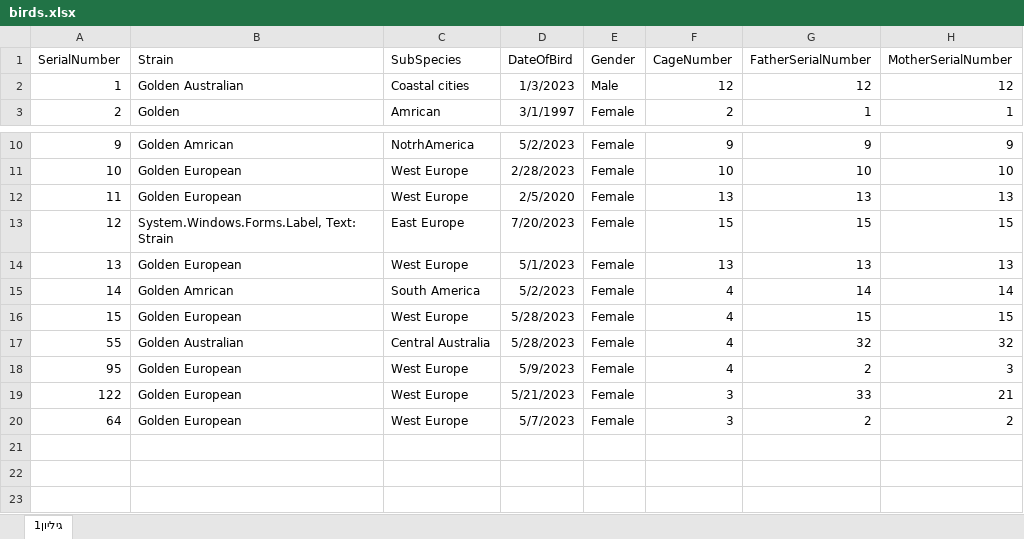
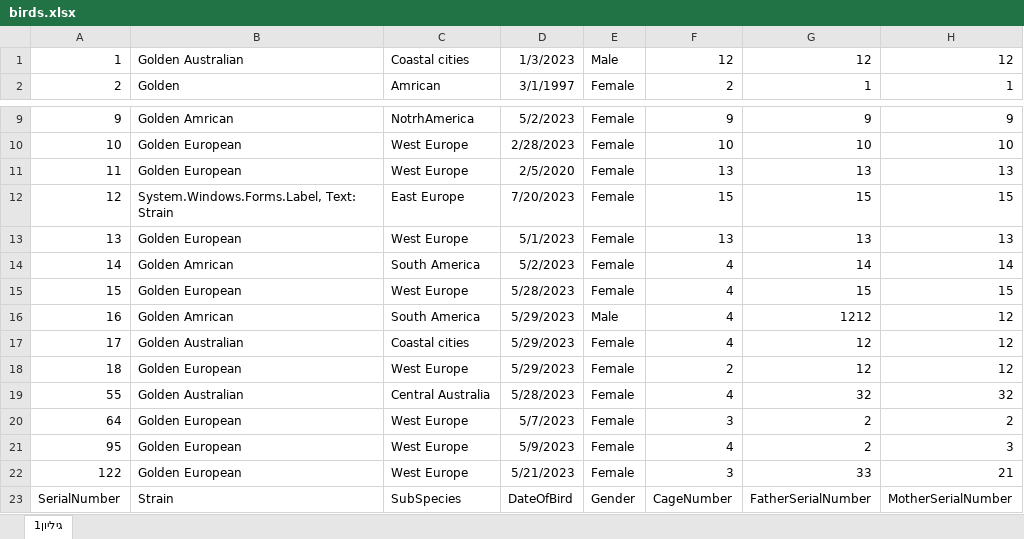
Before and after one commit to Guyaloosh/NewBirds, an Excel workbook: ProjectBirdsz/bin/Debug/birds.xlsx, sheet גיליון1, drawn as a sheet; only a part is shown, gaps mark what is left out; values as stored, in another font and other column widths than the file's, no borders; the diff names each change by its address in the sheet, - before the commit and + after, or states it on an @@ line.

```diff
--- a/ProjectBirdsz/bin/Debug/birds.xlsx (sheet גיליון1)
+++ b/ProjectBirdsz/bin/Debug/birds.xlsx (sheet גיליון1)
+row 16: 16 | Golden Amrican | South America | 5/29/2023 | Male | 4 | 1212 | 12
+row 17: 17 | Golden Australian | Coastal cities | 5/29/2023 | Female | 4 | 12 | 12
+row 18: 18 | Golden European | West Europe | 5/29/2023 | Female | 2 | 12 | 12
@@ row 1 moved to row 23: SerialNumber @@
```
Also changed, not shown: 12 other files.
